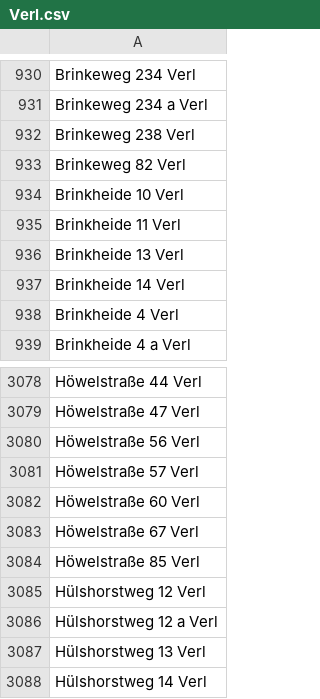
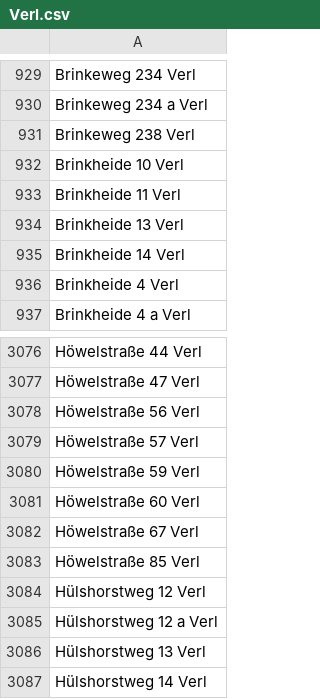
Before and after one commit to flohoff/kreisgt-addressentwicklung, a CSV file: Verl.csv, drawn as a sheet; only a part is shown, gaps mark what is left out; the diff covers the shown part only.

```diff
--- a/Verl.csv
+++ b/Verl.csv
@@ -932,3 +931,2 @@ Brinkeweg 234 a Verl
 Brinkeweg 238 Verl
-Brinkeweg 82 Verl
 Brinkheide 10 Verl
@@ -3081,2 +3079,3 @@ Höwelstraße 56 Verl
 Höwelstraße 57 Verl
+Höwelstraße 59 Verl
 Höwelstraße 60 Verl
```
Also changed, not shown: 2 added rows, 3 removed rows and 4 edited cells elsewhere in this file, Guetersloh.csv.
